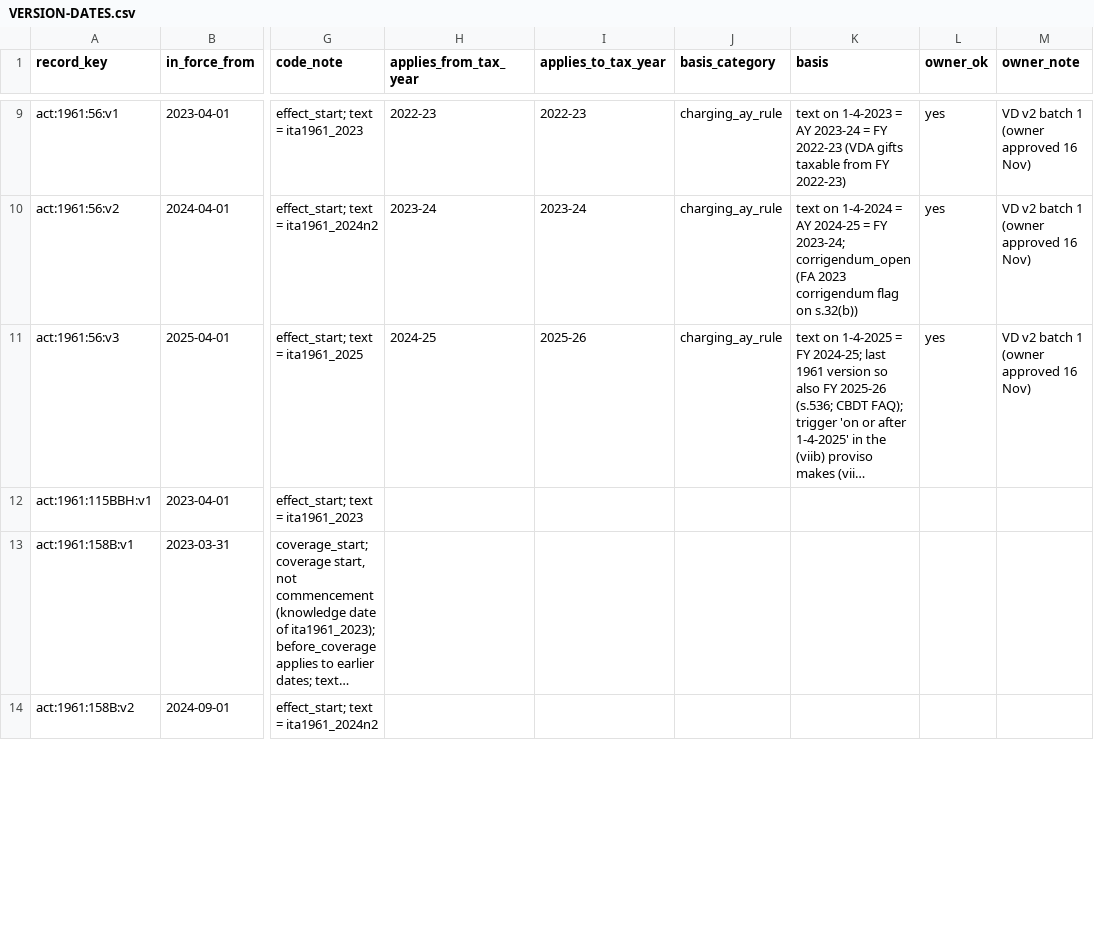
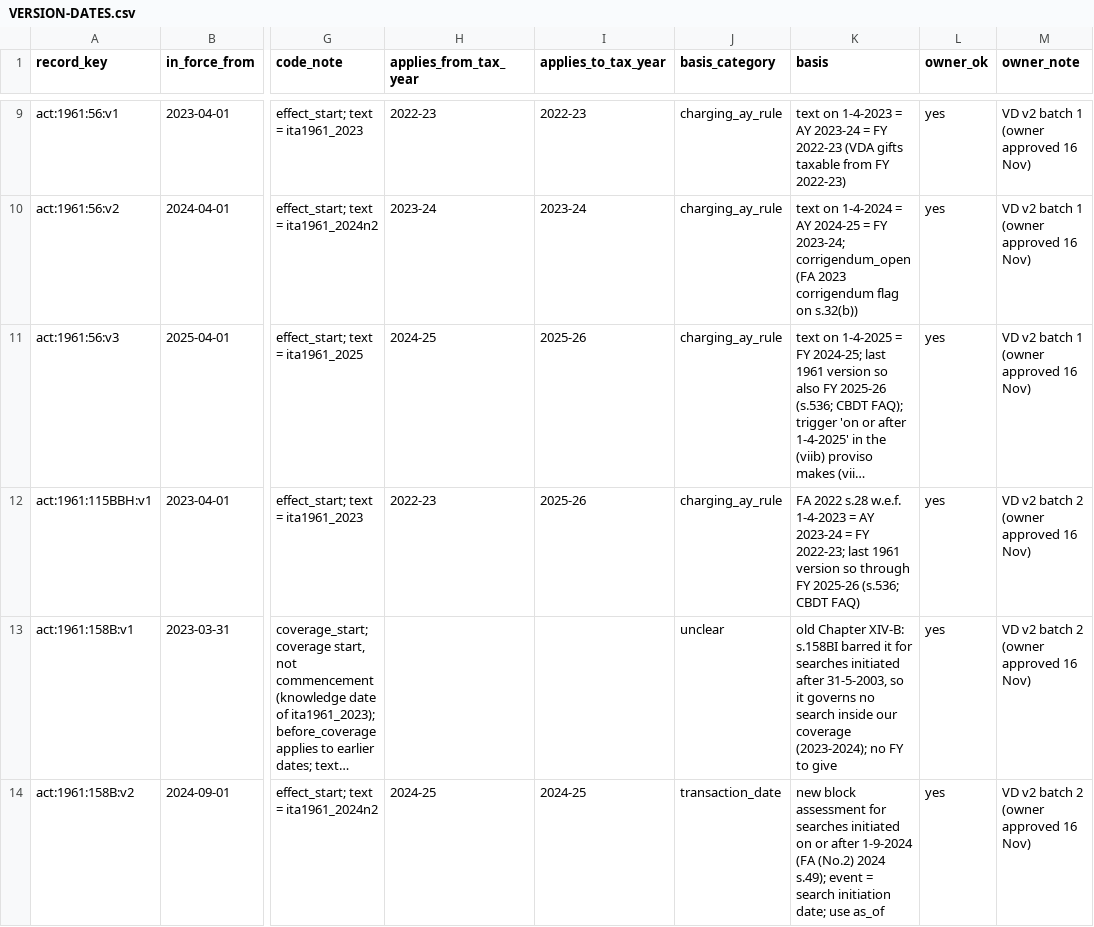
Before and after one commit to hariom-s27/divergence, a CSV file: divergence/statutes/VERSION-DATES.csv, drawn as a sheet; only a part is shown, gaps mark what is left out; long unchanged cells end in …; the diff covers the shown part only; the diff names each change by its address in the sheet, - before the commit and + after, or states it on an @@ line.

Commit message:
P09 C3-fix: version owner batch b02 (rows 11-20)
115BBH AY rule to FY 2025-26; old 158B unclear (s.158BI sunset 31-5-2003); new 158B and 194S transaction_date; 285BAA unclear (repeal day); VERSION-DATES sha a4069d87; 14 rejections left.

```diff
--- a/divergence/statutes/VERSION-DATES.csv
+++ b/divergence/statutes/VERSION-DATES.csv
-H12 (applies_from_tax_year): (empty)
+H12 (applies_from_tax_year): 2022-23
-I12 (applies_to_tax_year): (empty)
+I12 (applies_to_tax_year): 2025-26
-J12 (basis_category): (empty)
+J12 (basis_category): charging_ay_rule
-K12 (basis): (empty)
+K12 (basis): FA 2022 s.28 w.e.f. 1-4-2023 = AY 2023-24 = FY 2022-23; last 1961 version so through FY 2025-26 (s.536; CBDT FAQ)
-L12:L14 (owner_ok): (empty)
+L12:L14 (owner_ok): yes
-M12:M14 (owner_note): (empty)
+M12:M14 (owner_note): VD v2 batch 2 (owner approved 16 Nov)
-J13 (basis_category): (empty)
+J13 (basis_category): unclear
-K13 (basis): (empty)
+K13 (basis): old Chapter XIV-B: s.158BI barred it for searches initiated after 31-5-2003, so it governs no search inside our coverage (2023-2024); no FY to give
-H14 (applies_from_tax_year): (empty)
+H14 (applies_from_tax_year): 2024-25
-I14 (applies_to_tax_year): (empty)
+I14 (applies_to_tax_year): 2024-25
-J14 (basis_category): (empty)
+J14 (basis_category): transaction_date
-K14 (basis): (empty)
+K14 (basis): new block assessment for searches initiated on or after 1-9-2024 (FA (No.2) 2024 s.49); event = search initiation date; use as_of
```
Also changed, not shown: 36 edited cells elsewhere in this file, 2 other files.
